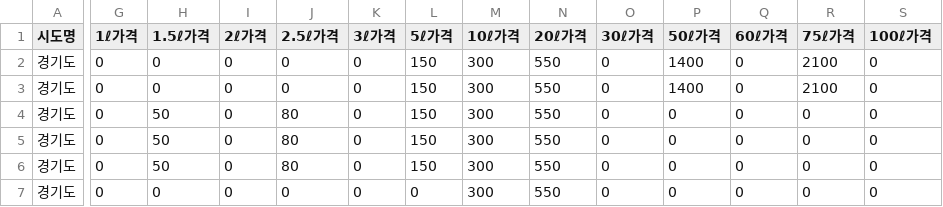
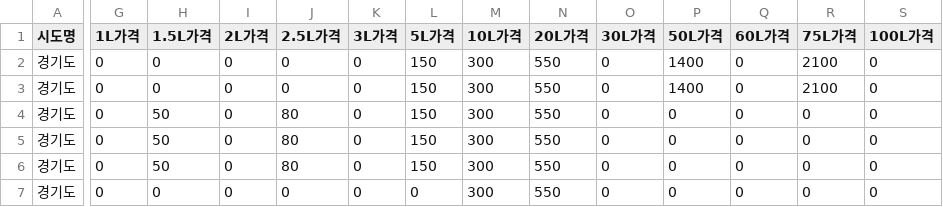
Before and after one commit to Datamanim/datarepo, a CSV file: krdatacertificate/e5_p1_1.csv, drawn as a sheet; only a part is shown, gaps mark what is left out; the diff covers the shown part only; the diff names each change by its address in the sheet, - before the commit and + after, or states it on an @@ line.

```diff
--- a/krdatacertificate/e5_p1_1.csv
+++ b/krdatacertificate/e5_p1_1.csv
-G1: 1ℓ가격
+G1: 1L가격
-H1: 1.5ℓ가격
+H1: 1.5L가격
-I1: 2ℓ가격
+I1: 2L가격
-J1: 2.5ℓ가격
+J1: 2.5L가격
-K1: 3ℓ가격
+K1: 3L가격
-L1: 5ℓ가격
+L1: 5L가격
-M1: 10ℓ가격
+M1: 10L가격
-N1: 20ℓ가격
+N1: 20L가격
-O1: 30ℓ가격
+O1: 30L가격
-P1: 50ℓ가격
+P1: 50L가격
-Q1: 60ℓ가격
+Q1: 60L가격
-R1: 75ℓ가격
+R1: 75L가격
-S1: 100ℓ가격
+S1: 100L가격
```
Also changed, not shown: 2 edited cells elsewhere in this file.
